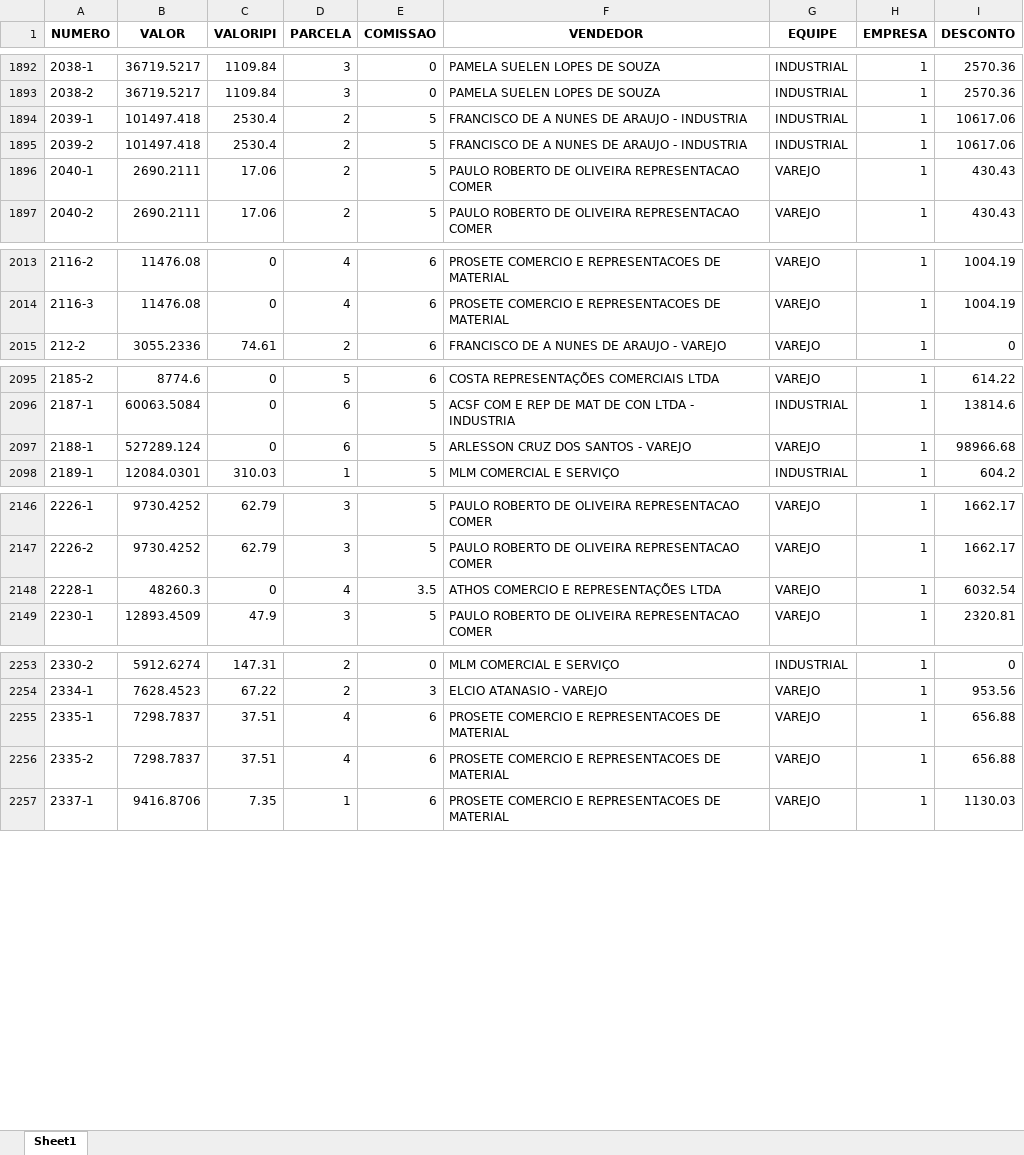
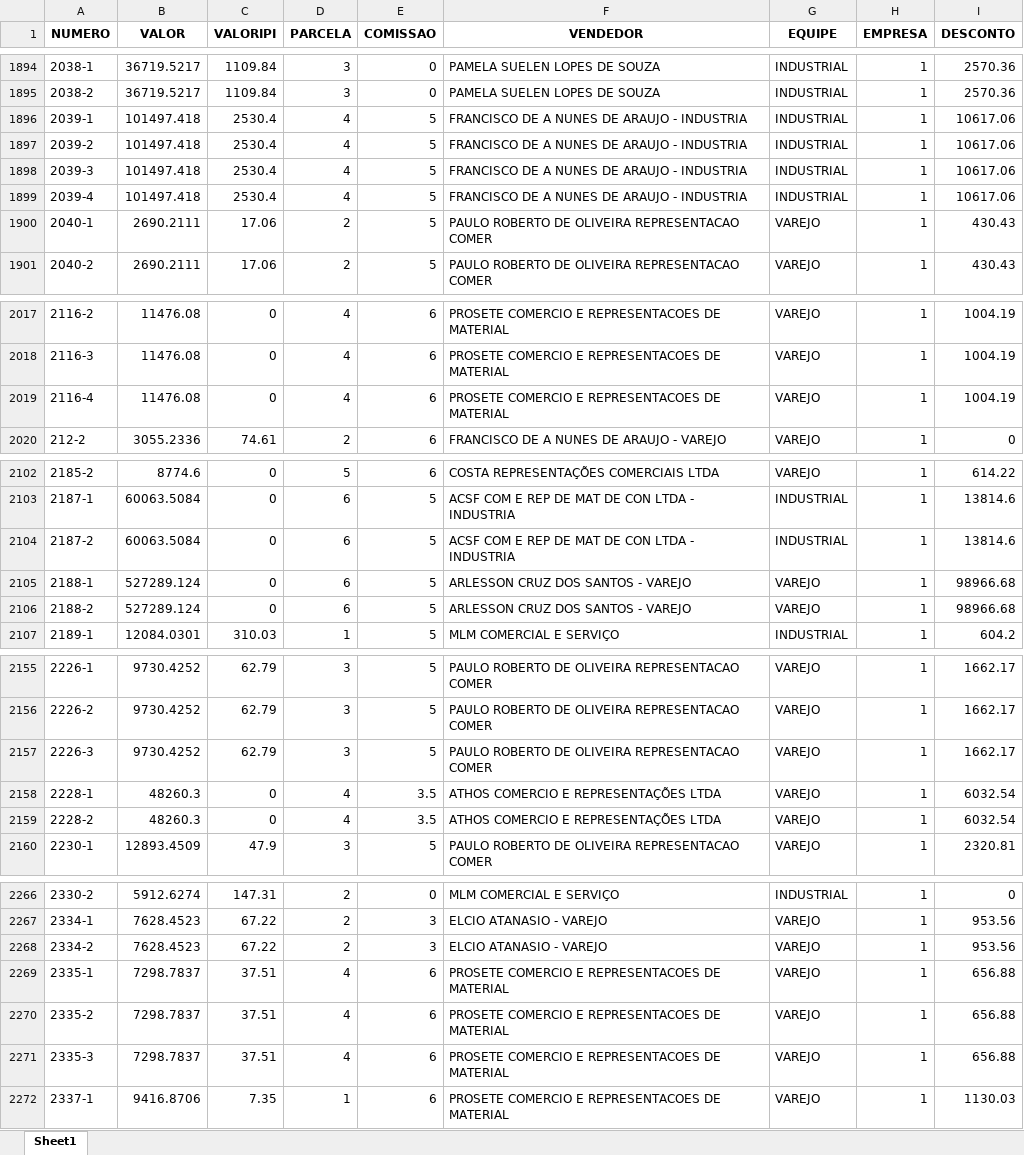
Before and after one commit to Nick-machado/Dashboard-hmrubber, an Excel workbook: pedidos.xlsx, sheet Sheet1, drawn as a sheet; only a part is shown, gaps mark what is left out; values as stored, in another font and other column widths than the file's, no borders; addresses are those after the commit; the diff covers the shown part only; the diff names each change by its address in the sheet, - before the commit and + after, or states it on an @@ line.

```diff
--- a/pedidos.xlsx (sheet Sheet1)
+++ b/pedidos.xlsx (sheet Sheet1)
-D1896:D1897 (PARCELA): 2
+D1896:D1897 (PARCELA): 4
+row 1898: 2039-3 | 101497.418 | 2530.4 | 4 | 5 | FRANCISCO DE A NUNES DE ARAUJO - INDUSTRIA | INDUSTRIAL | 1 | 10617.06
+row 1899: 2039-4 | 101497.418 | 2530.4 | 4 | 5 | FRANCISCO DE A NUNES DE ARAUJO - INDUSTRIA | INDUSTRIAL | 1 | 10617.06
+row 2019: 2116-4 | 11476.08 | 0 | 4 | 6 | PROSETE COMERCIO E REPRESENTACOES DE MATERIAL | VAREJO | 1 | 1004.19
+row 2104: 2187-2 | 60063.5084 | 0 | 6 | 5 | ACSF COM E REP DE MAT DE CON LTDA - INDUSTRIA | INDUSTRIAL | 1 | 13814.6
+row 2106: 2188-2 | 527289.124 | 0 | 6 | 5 | ARLESSON CRUZ DOS SANTOS - VAREJO | VAREJO | 1 | 98966.68
+row 2157: 2226-3 | 9730.4252 | 62.79 | 3 | 5 | PAULO ROBERTO DE OLIVEIRA REPRESENTACAO COMER | VAREJO | 1 | 1662.17
+row 2159: 2228-2 | 48260.3 | 0 | 4 | 3.5 | ATHOS COMERCIO E REPRESENTAÇÕES LTDA | VAREJO | 1 | 6032.54
+row 2268: 2334-2 | 7628.4523 | 67.22 | 2 | 3 | ELCIO ATANASIO - VAREJO | VAREJO | 1 | 953.56
+row 2271: 2335-3 | 7298.7837 | 37.51 | 4 | 6 | PROSETE COMERCIO E REPRESENTACOES DE MATERIAL | VAREJO | 1 | 656.88
```
Also changed, not shown: 25 added rows and 11 edited cells elsewhere in this sheet, 5 other files.
